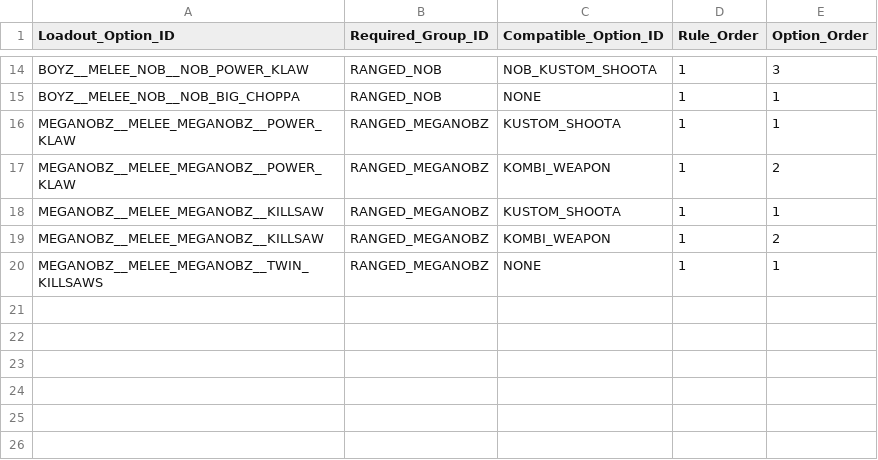
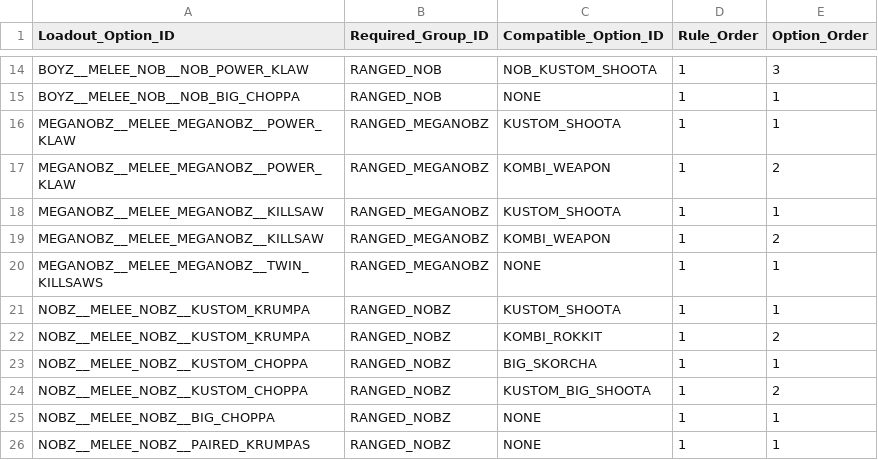
Before and after one commit to rxguzma/wh40k-11th, a CSV file: data/orks/Loadout_Compatibility.csv, drawn as a sheet; only a part is shown, gaps mark what is left out.

```diff
--- a/data/orks/Loadout_Compatibility.csv
+++ b/data/orks/Loadout_Compatibility.csv
@@ -20 +20,7 @@ MEGANOBZ__MELEE_MEGANOBZ__KILLSAW,RANGED_MEGANOBZ,KOMBI_WEAPON,1,2
 MEGANOBZ__MELEE_MEGANOBZ__TWIN_KILLSAWS,RANGED_MEGANOBZ,NONE,1,1
+NOBZ__MELEE_NOBZ__KUSTOM_KRUMPA,RANGED_NOBZ,KUSTOM_SHOOTA,1,1
+NOBZ__MELEE_NOBZ__KUSTOM_KRUMPA,RANGED_NOBZ,KOMBI_ROKKIT,1,2
+NOBZ__MELEE_NOBZ__KUSTOM_CHOPPA,RANGED_NOBZ,BIG_SKORCHA,1,1
+NOBZ__MELEE_NOBZ__KUSTOM_CHOPPA,RANGED_NOBZ,KUSTOM_BIG_SHOOTA,1,2
+NOBZ__MELEE_NOBZ__BIG_CHOPPA,RANGED_NOBZ,NONE,1,1
+NOBZ__MELEE_NOBZ__PAIRED_KRUMPAS,RANGED_NOBZ,NONE,1,1
```
Also changed, not shown: data/orks/Loadout_Options.csv, data/orks/Loadout_Weapons.csv, 1 other file.
